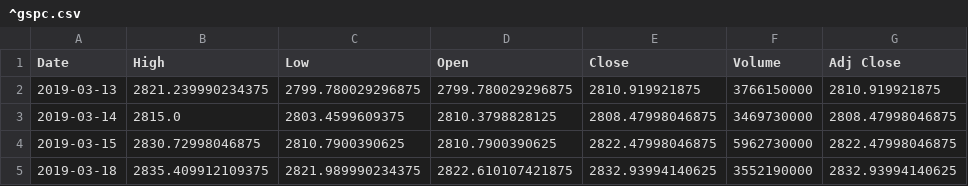
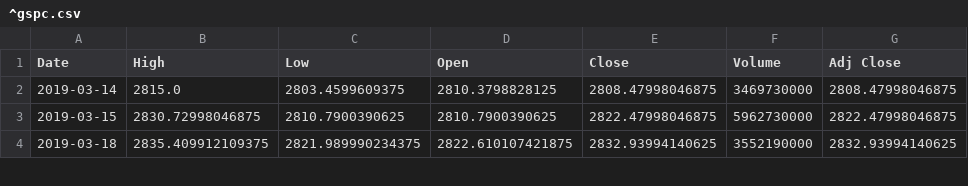
Before and after one commit to chataan/stock, a CSV file: Database/^gspc.csv, drawn as a sheet; only a part is shown; the diff names each change by its address in the sheet, - before the commit and + after, or states it on an @@ line.

```diff
--- a/Database/^gspc.csv
+++ b/Database/^gspc.csv
-row 2: 2019-03-13 | 2821.239990234375 | 2799.780029296875 | 2799.780029296875 | 2810.919921875 | 3766150000 | 2810.919921875
```
Also changed, not shown: 4 other files.
